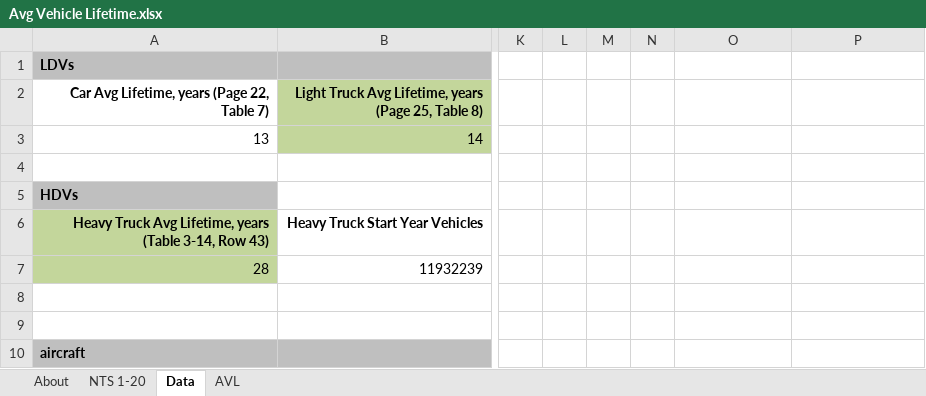
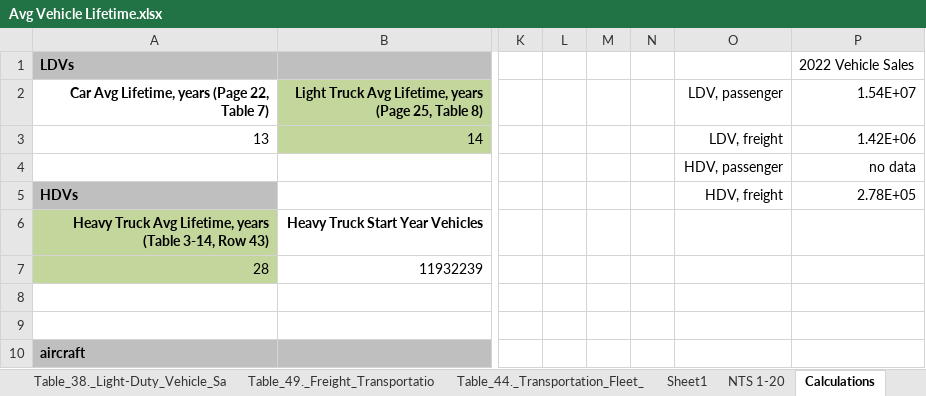
Before and after one commit to EnergyInnovation/eps-southdakota, an Excel workbook: InputData/trans/AVL/Avg Vehicle Lifetime.xlsx, sheet Calculations, drawn as a sheet; only a part is shown, gaps mark what is left out; values as stored, in another font and other column widths than the file's, no borders; rows hold the shown columns only; the diff names each change by its address in the sheet, - before the commit and + after, or states it on an @@ line.

```diff
--- a/InputData/trans/AVL/Avg Vehicle Lifetime.xlsx (sheet Calculations)
+++ b/InputData/trans/AVL/Avg Vehicle Lifetime.xlsx (sheet Calculations)
-sheet tab: Data
+sheet tab: Calculations
+sheet tab: Table_38._Light-Duty_Vehicle_Sa
+sheet tab: Table_49._Freight_Transportatio
+sheet tab: Table_44._Transportation_Fleet_
+sheet tab: Sheet1
-P1 (1.54E+07): (empty)
+P1 (1.54E+07): 2022 Vehicle Sales
-O2: (empty)
+O2: LDV, passenger
-P2: (empty)
+P2: 1.54E+07
-O3 (LDV, passenger): (empty)
+O3 (LDV, passenger): LDV, freight
-P3 (1.54E+07): (empty)
+P3 (1.54E+07): 1.42E+06
-row 4: (empty)
+row 4:  |  |  |  |  |  | HDV, passenger | no data
-O5 (LDV, passenger): (empty)
+O5 (LDV, passenger): HDV, freight
-P5 (1.54E+07): (empty)
+P5 (1.54E+07): 2.78E+05
```
Also changed, not shown: sheet AVL, sheet About, formulas that keep their value, InputData/trans/SoCDTtiNTY/Share of Cargo Dist Transported that is New This Year.xlsx, InputData/trans/TTS/Transportation Technology Shareweights.xlsx, 6 other files.
